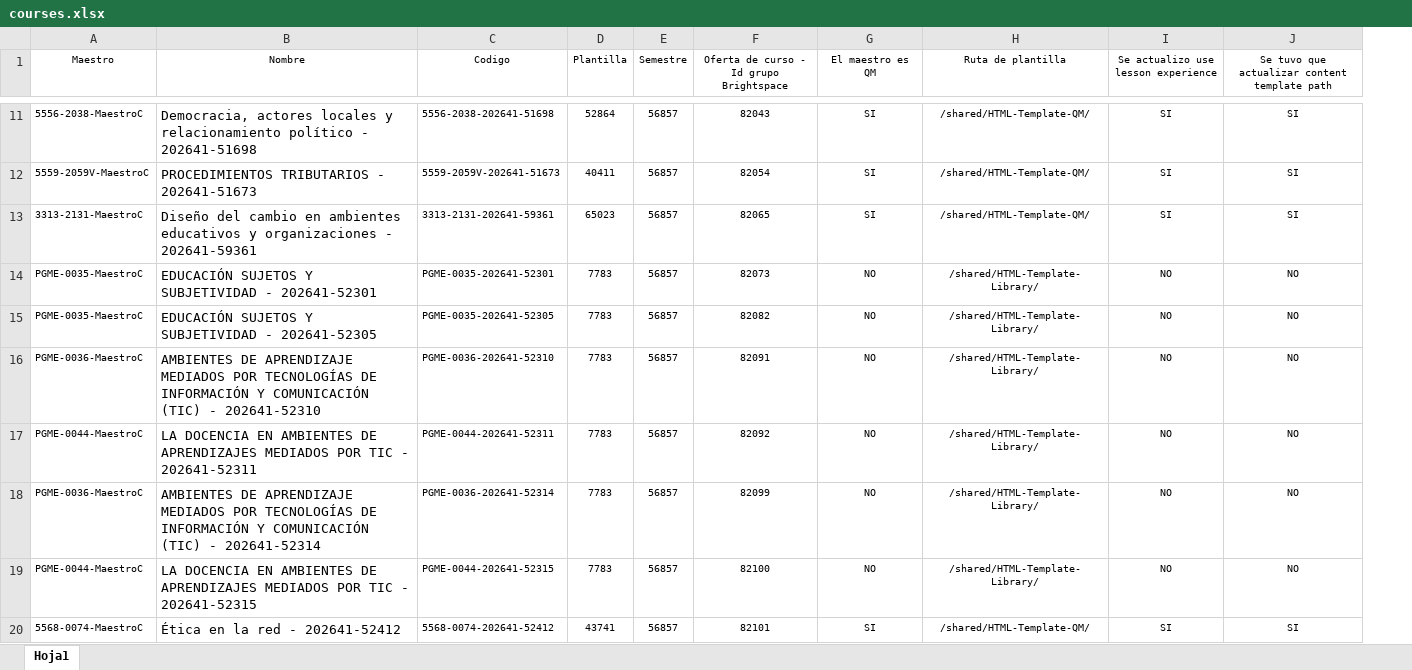
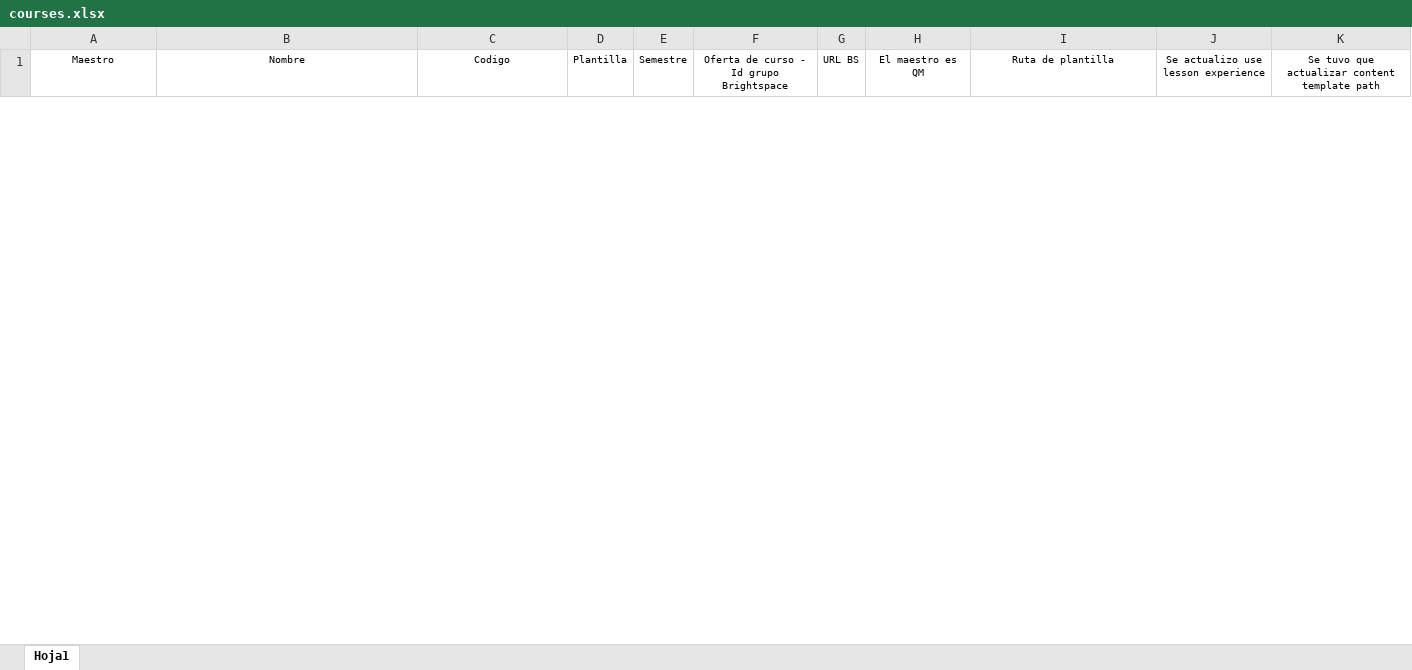
Before and after one commit to raroacevedo/Duplicacion, an Excel workbook: courses.xlsx, sheet Hoja1, drawn as a sheet; only a part is shown, gaps mark what is left out; values as stored, in another font and other column widths than the file's, no borders; table styles not drawn; removed rows and columns are numbered as before the commit, all else as after; the diff covers the shown part only; the diff names each change by its address in the sheet, - before the commit and + after, or states it on an @@ line.

```diff
--- a/courses.xlsx (sheet Hoja1)
+++ b/courses.xlsx (sheet Hoja1)
+column G (URL BS), empty
-row 11: 5556-2038-MaestroC | Democracia, actores locales y relacionamiento político - 202641-51698 | 5556-2038-202641-51698 | 52864 | 56857 | 82043 | SI | /shared/HTML-Template-QM/ | SI | SI
-row 12: 5559-2059V-MaestroC | PROCEDIMIENTOS TRIBUTARIOS - 202641-51673 | 5559-2059V-202641-51673 | 40411 | 56857 | 82054 | SI | /shared/HTML-Template-QM/ | SI | SI
-row 13: 3313-2131-MaestroC | Diseño del cambio en ambientes educativos y organizaciones - 202641-59361 | 3313-2131-202641-59361 | 65023 | 56857 | 82065 | SI | /shared/HTML-Template-QM/ | SI | SI
-row 14: PGME-0035-MaestroC | EDUCACIÓN SUJETOS Y SUBJETIVIDAD - 202641-52301 | PGME-0035-202641-52301 | 7783 | 56857 | 82073 | NO | /shared/HTML-Template-Library/ | NO | NO
-row 15: PGME-0035-MaestroC | EDUCACIÓN SUJETOS Y SUBJETIVIDAD - 202641-52305 | PGME-0035-202641-52305 | 7783 | 56857 | 82082 | NO | /shared/HTML-Template-Library/ | NO | NO
-row 16: PGME-0036-MaestroC | AMBIENTES DE APRENDIZAJE MEDIADOS POR TECNOLOGÍAS DE INFORMACIÓN Y COMUNICACIÓN (TIC) - 202641-52310 | PGME-0036-202641-52310 | 7783 | 56857 | 82091 | NO | /shared/HTML-Template-Library/ | NO | NO
-row 17: PGME-0044-MaestroC | LA DOCENCIA EN AMBIENTES DE APRENDIZAJES MEDIADOS POR TIC - 202641-52311 | PGME-0044-202641-52311 | 7783 | 56857 | 82092 | NO | /shared/HTML-Template-Library/ | NO | NO
-row 18: PGME-0036-MaestroC | AMBIENTES DE APRENDIZAJE MEDIADOS POR TECNOLOGÍAS DE INFORMACIÓN Y COMUNICACIÓN (TIC) - 202641-52314 | PGME-0036-202641-52314 | 7783 | 56857 | 82099 | NO | /shared/HTML-Template-Library/ | NO | NO
-row 19: PGME-0044-MaestroC | LA DOCENCIA EN AMBIENTES DE APRENDIZAJES MEDIADOS POR TIC - 202641-52315 | PGME-0044-202641-52315 | 7783 | 56857 | 82100 | NO | /shared/HTML-Template-Library/ | NO | NO
-row 20: 5568-0074-MaestroC | Ética en la red - 202641-52412 | 5568-0074-202641-52412 | 43741 | 56857 | 82101 | SI | /shared/HTML-Template-QM/ | SI | SI
```
Also changed, not shown: 3 added rows and 31 removed rows elsewhere in this sheet, hidden cells, 4 other files.
